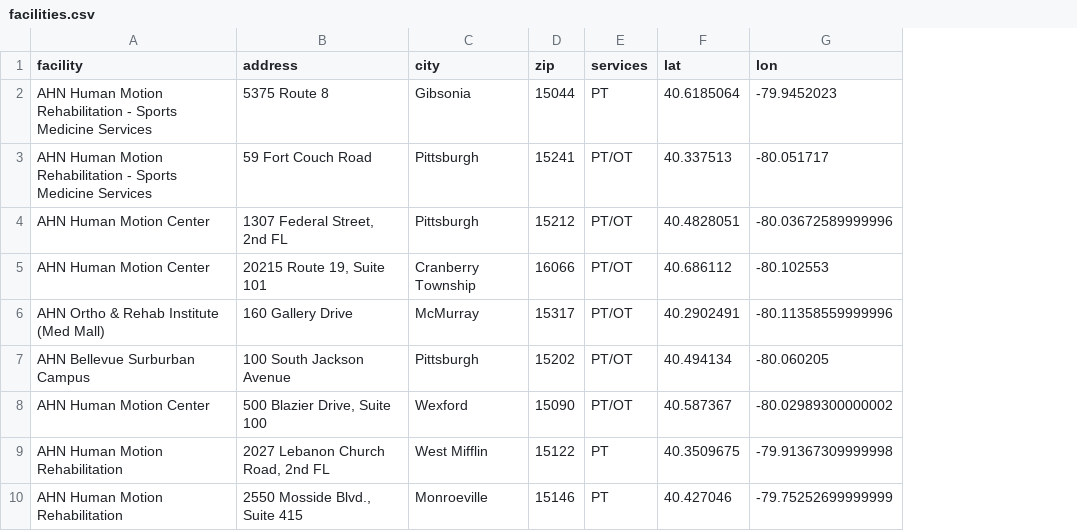
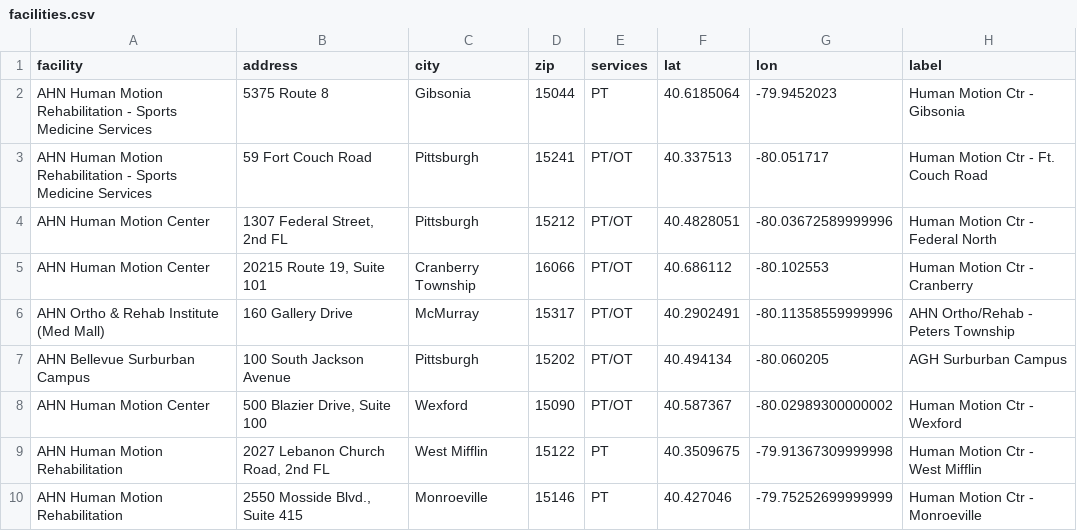
Before and after one commit to SciutoAlex/alexsciuto.com, a CSV file: clients/pa-school-map/js/facilities.csv, drawn as a sheet; only a part is shown; the diff names each change by its address in the sheet, - before the commit and + after, or states it on an @@ line.

```diff
--- a/clients/pa-school-map/js/facilities.csv
+++ b/clients/pa-school-map/js/facilities.csv
+column H (label), rows 2-10: Human Motion Ctr - Gibsonia | Human Motion Ctr - Ft. Couch Road | Human Motion Ctr - Federal North | Human Motion Ctr - Cranberry | AHN Ortho/Rehab - Peters Township | AGH Surburban Campus | Human Motion Ctr - Wexford | Human Motion Ctr - West Mifflin | Human Motion Ctr - Monroeville
```
Also changed, not shown: 1 other file.
